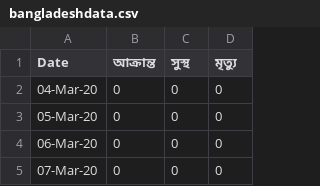
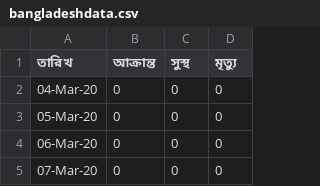
Before and after one commit to mahbuburriad/covid19, a CSV file: BangladeshData/bangladeshdata.csv, drawn as a sheet; only a part is shown.

Commit message:
bangladesh data changesd

```diff
--- a/BangladeshData/bangladeshdata.csv
+++ b/BangladeshData/bangladeshdata.csv
@@ -1,2 +1,2 @@
-Date,আক্রান্ত,সুস্থ,মৃত্যু
+তারিখ,আক্রান্ত,সুস্থ,মৃত্যু
 04-Mar-20,0,0,0
```
